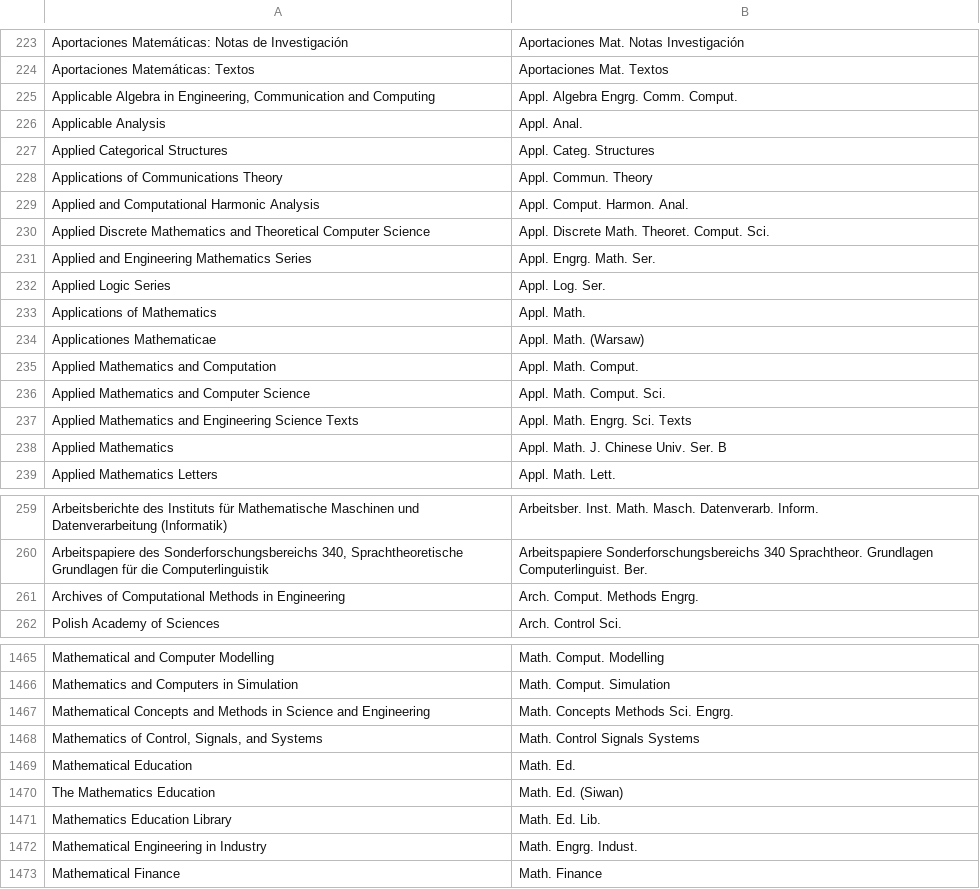
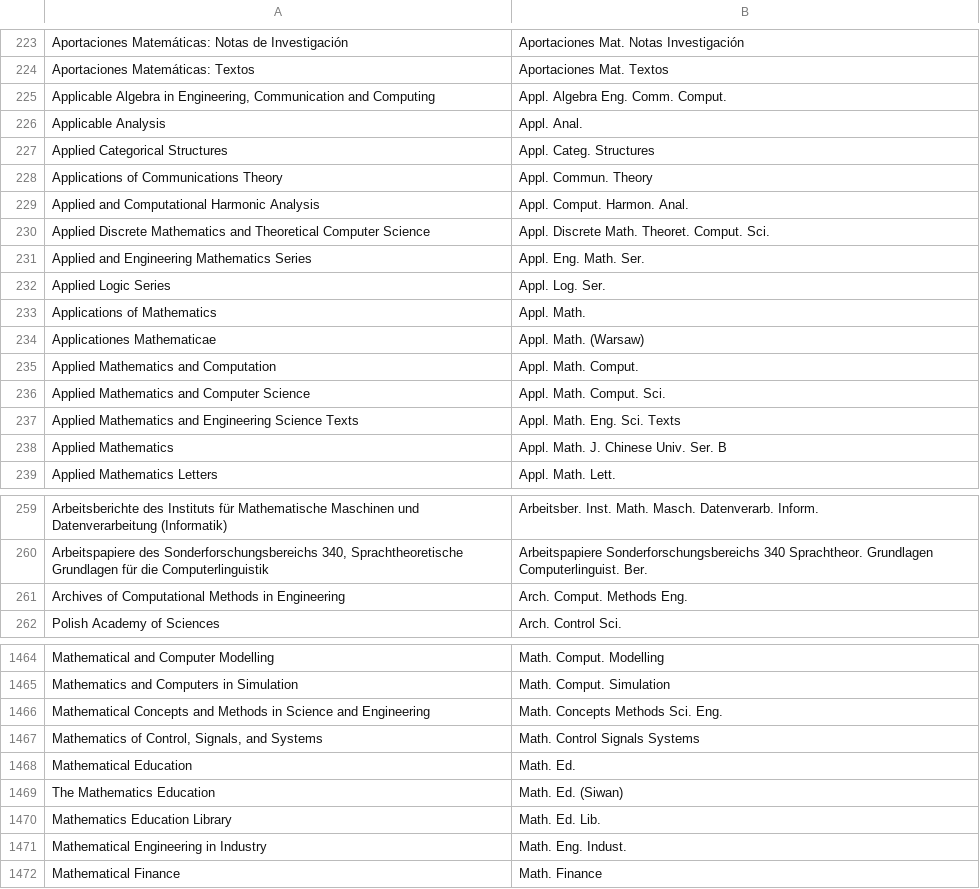
Before and after one commit to JabRef/abbrv.jabref.org, a CSV file: journals/journal_abbreviations_ams.csv, drawn as a sheet; only a part is shown, gaps mark what is left out; the diff covers the shown part only.

Commit message:
engrg. -> eng.
wrong iso abbreviation of engineering

```diff
--- a/journals/journal_abbreviations_ams.csv
+++ b/journals/journal_abbreviations_ams.csv
@@ -224,3 +224,3 @@ Aportaciones Matemáticas: Notas de Investigación;Aportaciones Mat. Notas Inves
 Aportaciones Matemáticas: Textos;Aportaciones Mat. Textos
-Applicable Algebra in Engineering, Communication and Computing;Appl. Algebra Engrg. Comm. Comput.
+Applicable Algebra in Engineering, Communication and Computing;Appl. Algebra Eng. Comm. Comput.
 Applicable Analysis;Appl. Anal.
@@ -230,3 +230,3 @@ Applied and Computational Harmonic Analysis;Appl. Comput. Harmon. Anal.
 Applied Discrete Mathematics and Theoretical Computer Science;Appl. Discrete Math. Theoret. Comput. Sci.
-Applied and Engineering Mathematics Series;Appl. Engrg. Math. Ser.
+Applied and Engineering Mathematics Series;Appl. Eng. Math. Ser.
 Applied Logic Series;Appl. Log. Ser.
@@ -236,3 +236,3 @@ Applied Mathematics and Computation;Appl. Math. Comput.
 Applied Mathematics and Computer Science;Appl. Math. Comput. Sci.
-Applied Mathematics and Engineering Science Texts;Appl. Math. Engrg. Sci. Texts
+Applied Mathematics and Engineering Science Texts;Appl. Math. Eng. Sci. Texts
 Applied Mathematics;Appl. Math. J. Chinese Univ. Ser. B
@@ -260,3 +260,3 @@ Arbeitsberichte des Instituts für Mathematische Maschinen und Datenverarbeitung
 Arbeitspapiere des Sonderforschungsbereichs 340, Sprachtheoretische Grundlagen für die Computerlinguistik;Arbeitspapiere Sonderforschungsbereichs 340 Sprachtheor. Grundlagen Computerlinguist. Ber.
-Archives of Computational Methods in Engineering;Arch. Comput. Methods Engrg.
+Archives of Computational Methods in Engineering;Arch. Comput. Methods Eng.
 Polish Academy of Sciences;Arch. Control Sci.
@@ -1466,3 +1465,3 @@ Mathematical and Computer Modelling;Math. Comput. Modelling
 Mathematics and Computers in Simulation;Math. Comput. Simulation
-Mathematical Concepts and Methods in Science and Engineering;Math. Concepts Methods Sci. Engrg.
+Mathematical Concepts and Methods in Science and Engineering;Math. Concepts Methods Sci. Eng.
 Mathematics of Control, Signals, and Systems;Math. Control Signals Systems
@@ -1471,3 +1470,3 @@ The Mathematics Education;Math. Ed. (Siwan)
 Mathematics Education Library;Math. Ed. Lib.
-Mathematical Engineering in Industry;Math. Engrg. Indust.
+Mathematical Engineering in Industry;Math. Eng. Indust.
 Mathematical Finance;Math. Finance
```
Also changed, not shown: 1 added row, 3 removed rows and 42 edited cells elsewhere in this file.
